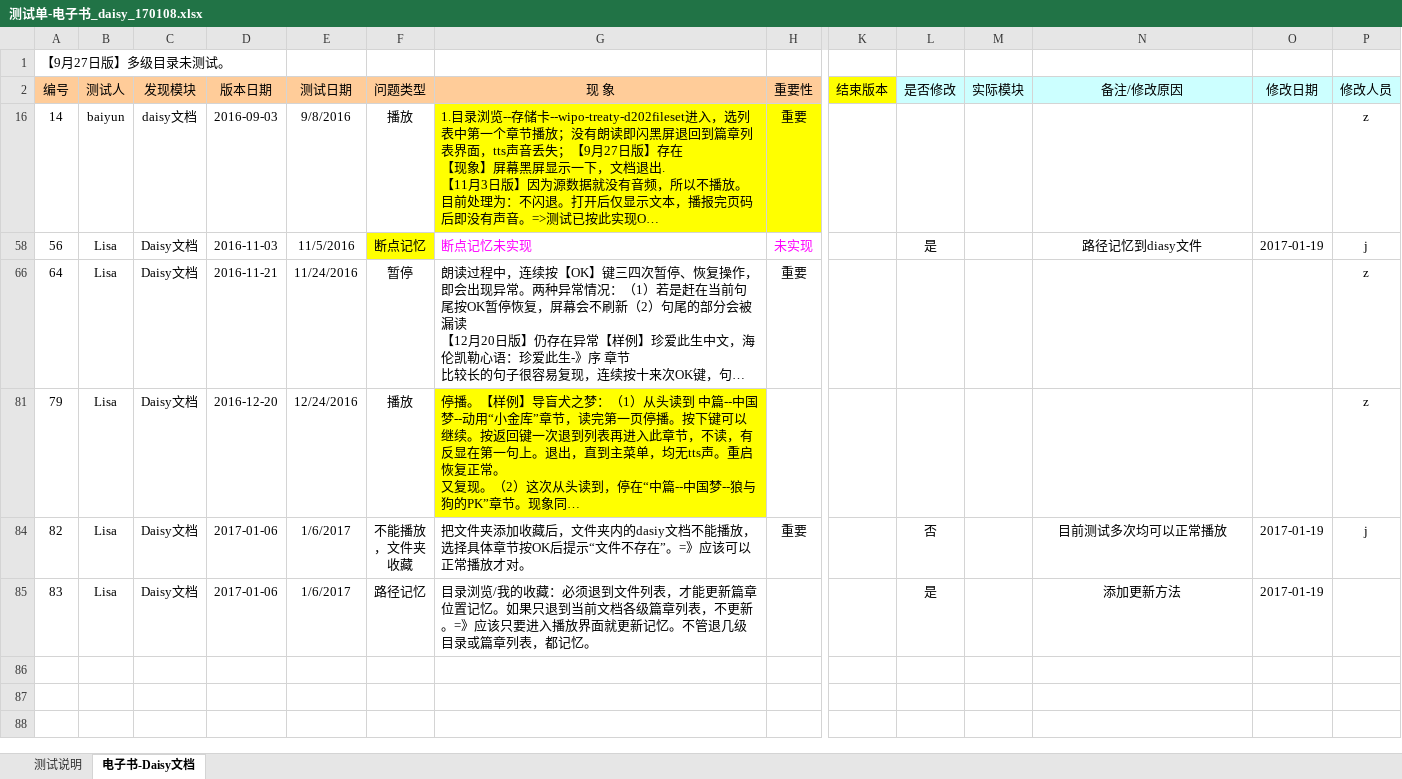
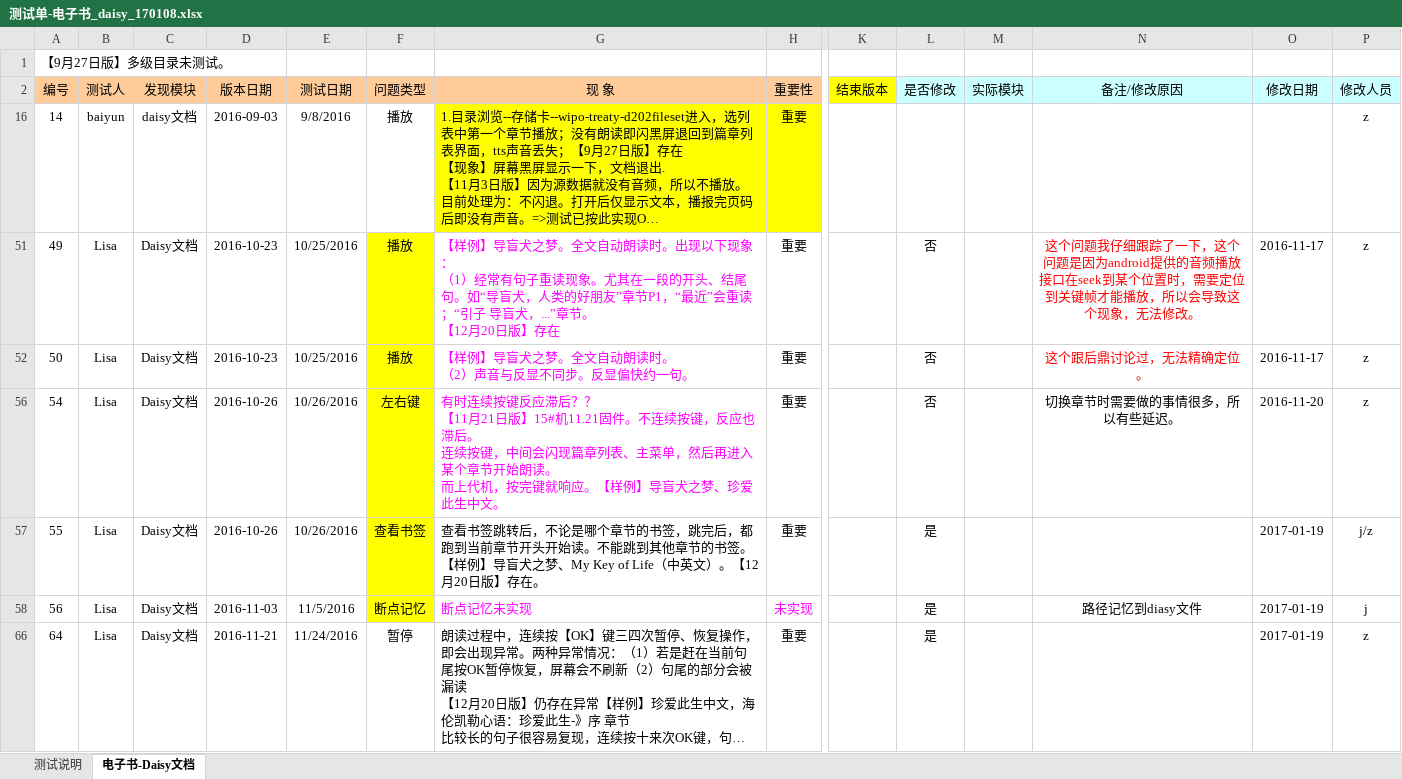
Before and after one commit to weizhiping/ebook, an Excel workbook: 测试单-电子书_daisy_170108.xlsx, sheet 电子书-Daisy文档, drawn as a sheet; only a part is shown, gaps mark what is left out; the shorter side is filled out with more unchanged rows; long unchanged cells end in …; values as stored, in another font and other column widths than the file's, no borders; conditional formats not drawn; rows hold the shown columns only; ↵ is a line break in a cell; the diff covers the shown part only; the diff names each change by its address in the sheet, - before the commit and + after, or states it on an @@ line.

```diff
--- a/测试单-电子书_daisy_170108.xlsx (sheet 电子书-Daisy文档)
+++ b/测试单-电子书_daisy_170108.xlsx (sheet 电子书-Daisy文档)
@@ row 51 unhidden: 49 | Lisa | Daisy文档 | 2016-10-23 | 10/25/2016 | 播放 | 【样例】导盲犬之梦。全文自动朗读时。出现以下现象： ↵ （1）经常有句子重读现象。尤其在一段的开头、结尾句。如“导盲犬，人类的好朋友”章节P1，“最近”会重读；“引子 导盲犬，...”章节。 ↵ 【12月20日版】存在 | 重要 |  | 否 |  | 这个问题我仔细跟踪了一下，这个问题是因为android提供的音频播放接口在seek到某个位置时，需要定位到关键帧才能播放，所以会导致这个现象，无法修改。 | 2016-11-17 | z @@
@@ row 52 unhidden: 50 | Lisa | Daisy文档 | 2016-10-23 | 10/25/2016 | 播放 | 【样例】导盲犬之梦。全文自动朗读时。 ↵ （2）声音与反显不同步。反显偏快约一句。 | 重要 |  | 否 |  | 这个跟后鼎讨论过，无法精确定位。 | 2016-11-17 | z @@
@@ row 56 unhidden: 54 | Lisa | Daisy文档 | 2016-10-26 | 10/26/2016 | 左右键 | 有时连续按键反应滞后？？ ↵ 【11月21日版】15#机11.21固件。不连续按键，反应也滞后。 ↵ 连续按键，中间会闪现篇章列表、主菜单，然后再进入某个章节开始朗读。 ↵ 而上代机，按完键就响应。【样例】导盲犬之梦、珍爱此生中文。 | 重要 |  | 否 |  | 切换章节时需要做的事情很多，所以有些延迟。 | 2016-11-20 | z @@
@@ row 57 unhidden: 55 | Lisa | Daisy文档 | 2016-10-26 | 10/26/2016 | 查看书签 | 查看书签跳转后，不论是哪个章节的书签，跳完后，都跑到当前章节开头开始读。不能跳到其他章节的书签。【样例】导盲犬之梦、My Key of Life（中英文）。【12月20日版】存在。 | 重要 |  | 是 |  |  | 2017-01-19 | j/z @@
-L66 (是否修改): (empty)
+L66 (是否修改): 是
-O66 (修改日期): (empty)
+O66 (修改日期): 2017-01-19
```
Also changed, not shown: 13 hidden or unhidden rows elsewhere in this sheet, 1 other file.
